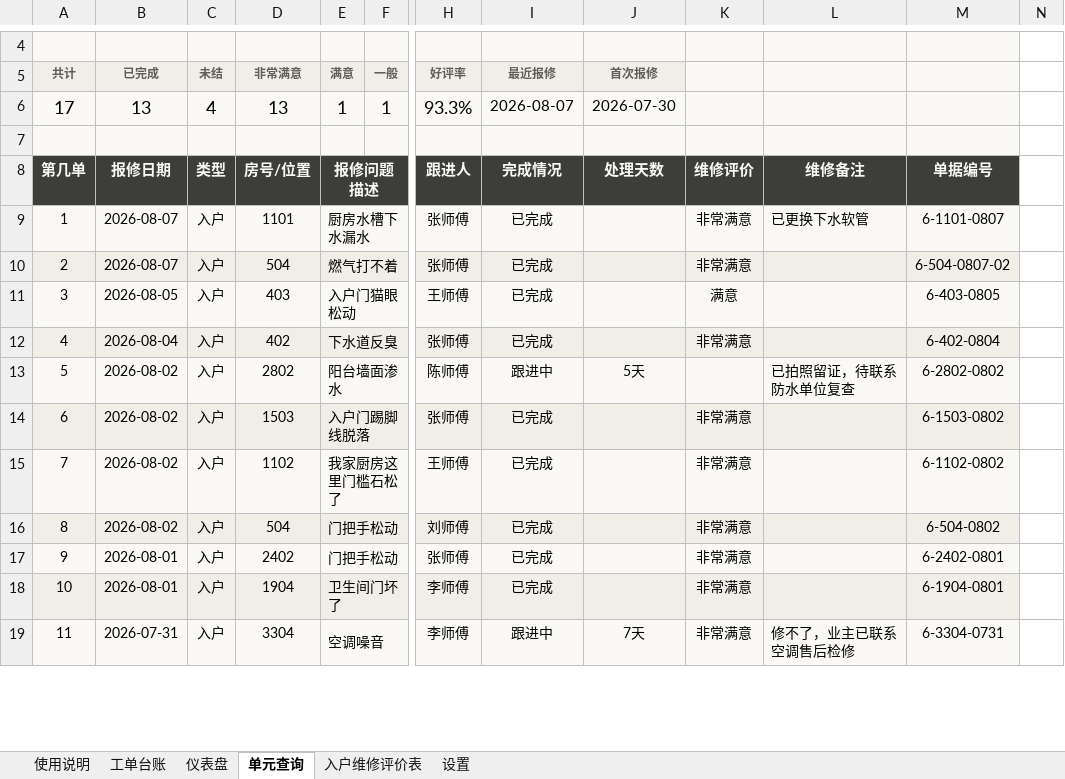
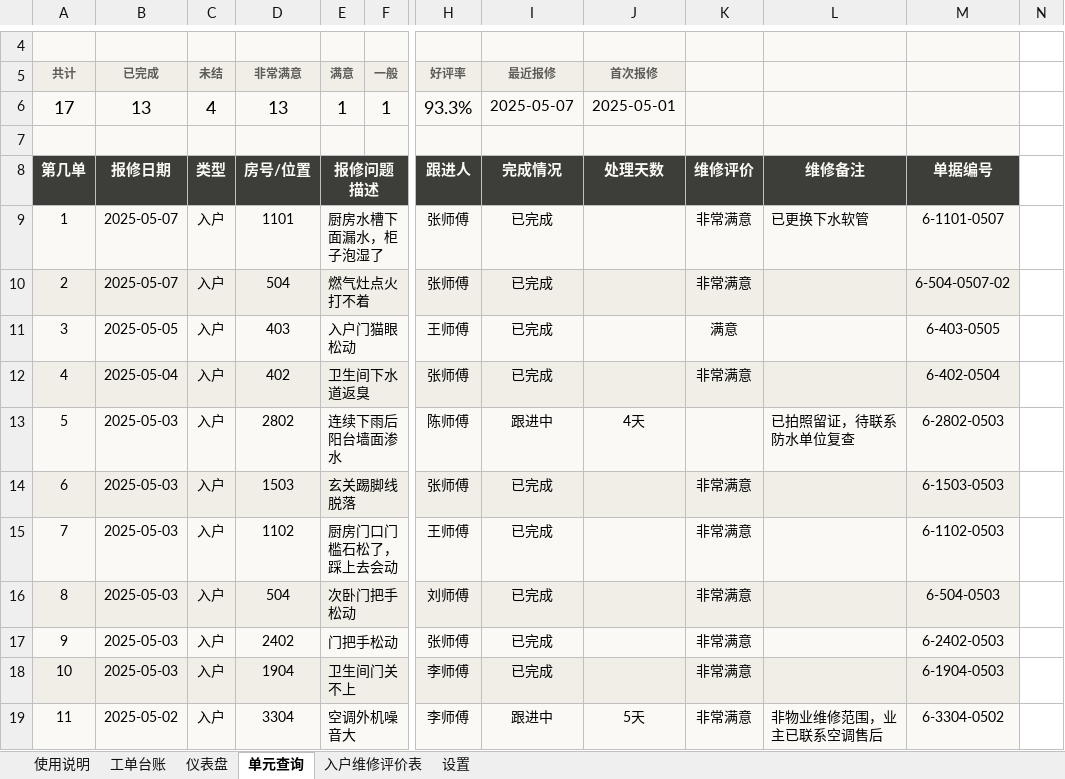
Before and after one commit to TimChingX/TimChingX.github.io, an Excel workbook: works/repair-ledger/repair-ledger-sample.xlsx, sheet 单元查询, drawn as a sheet; only a part is shown, gaps mark what is left out; values as stored, in another font and other column widths than the file's, no borders; conditional formats not drawn; the diff covers the shown part only; the diff names each change by its address in the sheet, - before the commit and + after, or states it on an @@ line.

```diff
--- a/works/repair-ledger/repair-ledger-sample.xlsx (sheet 单元查询)
+++ b/works/repair-ledger/repair-ledger-sample.xlsx (sheet 单元查询)
-I6 (最近报修): 2026-08-07
+I6 (最近报修): 2025-05-07
-J6 (首次报修): 2026-07-30
+J6 (首次报修): 2025-05-01
-B9:B10 (已完成): 2026-08-07
+B9:B10 (已完成): 2025-05-07
-E9 (满意): 厨房水槽下水漏水
+E9 (满意): 厨房水槽下面漏水，柜子泡湿了
-M9: 6-1101-0807
+M9: 6-1101-0507
-E10 (满意): 燃气打不着
+E10 (满意): 燃气灶点火打不着
-M10: 6-504-0807-02
+M10: 6-504-0507-02
-B11 (已完成): 2026-08-05
+B11 (已完成): 2025-05-05
-M11: 6-403-0805
+M11: 6-403-0505
-B12 (已完成): 2026-08-04
+B12 (已完成): 2025-05-04
-E12 (满意): 下水道反臭
+E12 (满意): 卫生间下水道返臭
-M12: 6-402-0804
+M12: 6-402-0504
-B13:B16 (已完成): 2026-08-02
+B13:B16 (已完成): 2025-05-03
-E13 (满意): 阳台墙面渗水
+E13 (满意): 连续下雨后阳台墙面渗水
-J13 (首次报修): 5天
+J13 (首次报修): 4天
-M13: 6-2802-0802
+M13: 6-2802-0503
-E14 (满意): 入户门踢脚线脱落
+E14 (满意): 玄关踢脚线脱落
-M14: 6-1503-0802
+M14: 6-1503-0503
-E15 (满意): 我家厨房这里门槛石松了
+E15 (满意): 厨房门口门槛石松了，踩上去会动
-M15: 6-1102-0802
+M15: 6-1102-0503
-E16 (满意): 门把手松动
+E16 (满意): 次卧门把手松动
-M16: 6-504-0802
+M16: 6-504-0503
-B17:B18 (已完成): 2026-08-01
+B17:B18 (已完成): 2025-05-03
-M17: 6-2402-0801
+M17: 6-2402-0503
-E18 (满意): 卫生间门坏了
+E18 (满意): 卫生间门关不上
-M18: 6-1904-0801
+M18: 6-1904-0503
-B19 (已完成): 2026-07-31
+B19 (已完成): 2025-05-02
-E19 (满意): 空调噪音
+E19 (满意): 空调外机噪音大
-J19 (首次报修): 7天
+J19 (首次报修): 5天
-L19: 修不了，业主已联系空调售后检修
+L19: 非物业维修范围，业主已联系空调售后
-M19: 6-3304-0731
+M19: 6-3304-0502
```
Also changed, not shown: 24 edited cells elsewhere in this sheet, sheet 工单台账, sheet 仪表盘, sheet 设置, charts or pictures, 9 other files.
